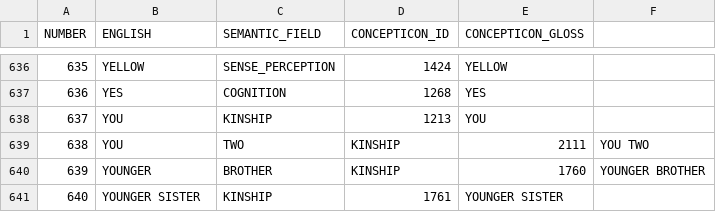
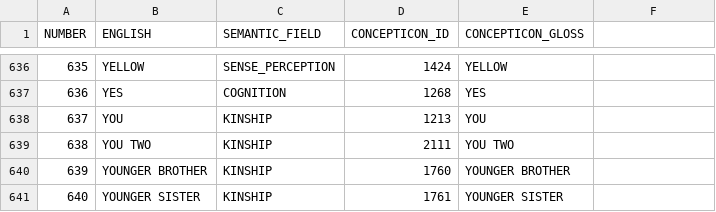
Before and after one commit to tupian-language-resources/kahd, a TSV file: etc/concepts.tsv, drawn as a sheet; only a part is shown, gaps mark what is left out; the diff names each change by its address in the sheet, - before the commit and + after, or states it on an @@ line.

Commit message:
Update concepts.tsv

```diff
--- a/etc/concepts.tsv
+++ b/etc/concepts.tsv
-B639 (ENGLISH): YOU
+B639 (ENGLISH): YOU TWO
-C639 (SEMANTIC_FIELD): TWO
+C639 (SEMANTIC_FIELD): KINSHIP
-D639 (CONCEPTICON_ID): KINSHIP
+D639 (CONCEPTICON_ID): 2111
-E639 (CONCEPTICON_GLOSS): 2111
+E639 (CONCEPTICON_GLOSS): YOU TWO
-F639: YOU TWO
+F639: (empty)
-B640 (ENGLISH): YOUNGER
+B640 (ENGLISH): YOUNGER BROTHER
-C640 (SEMANTIC_FIELD): BROTHER
+C640 (SEMANTIC_FIELD): KINSHIP
-D640 (CONCEPTICON_ID): KINSHIP
+D640 (CONCEPTICON_ID): 1760
-E640 (CONCEPTICON_GLOSS): 1760
+E640 (CONCEPTICON_GLOSS): YOUNGER BROTHER
-F640: YOUNGER BROTHER
+F640: (empty)
```
